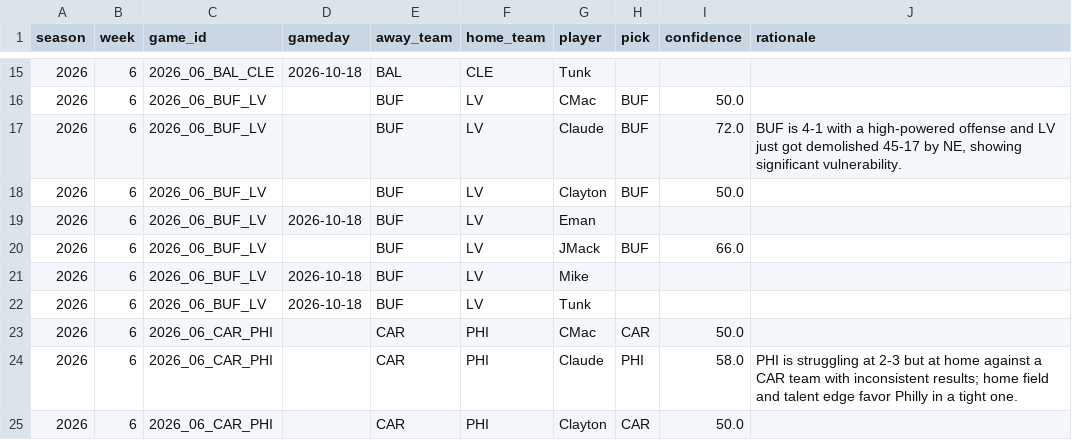
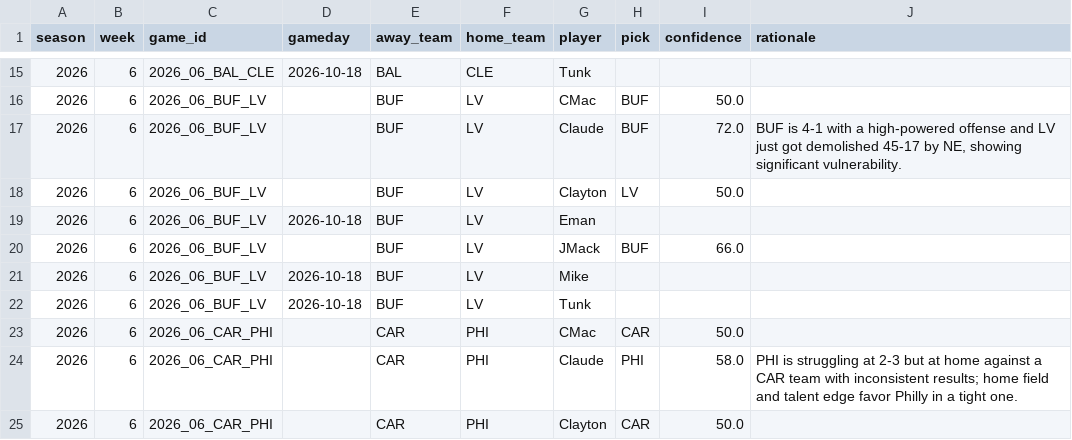
Before and after one commit to JimmyMick/nfl-pickem, a CSV file: predictions/picks/2026-wk06.csv, drawn as a sheet; only a part is shown, gaps mark what is left out.

Commit message:
picks: Clayton 2026 wk06

```diff
--- a/predictions/picks/2026-wk06.csv
+++ b/predictions/picks/2026-wk06.csv
@@ -17,3 +17,3 @@ season,week,game_id,gameday,away_team,home_team,player,pick,confidence,rationale
 2026,6,2026_06_BUF_LV,,BUF,LV,Claude,BUF,72.0,"BUF is 4-1 with a high-powered offense and LV just got demolished 45-17 by NE, showing significant vulnerability."
-2026,6,2026_06_BUF_LV,,BUF,LV,Clayton,BUF,50.0,
+2026,6,2026_06_BUF_LV,,BUF,LV,Clayton,LV,50.0,
 2026,6,2026_06_BUF_LV,2026-10-18,BUF,LV,Eman,,,
```
